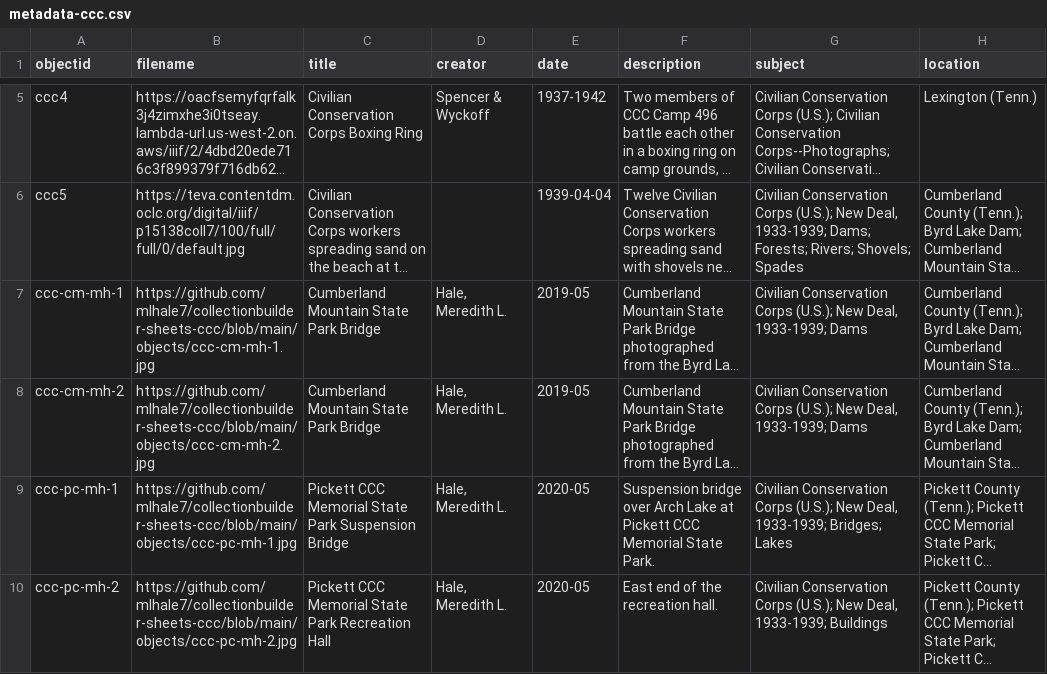
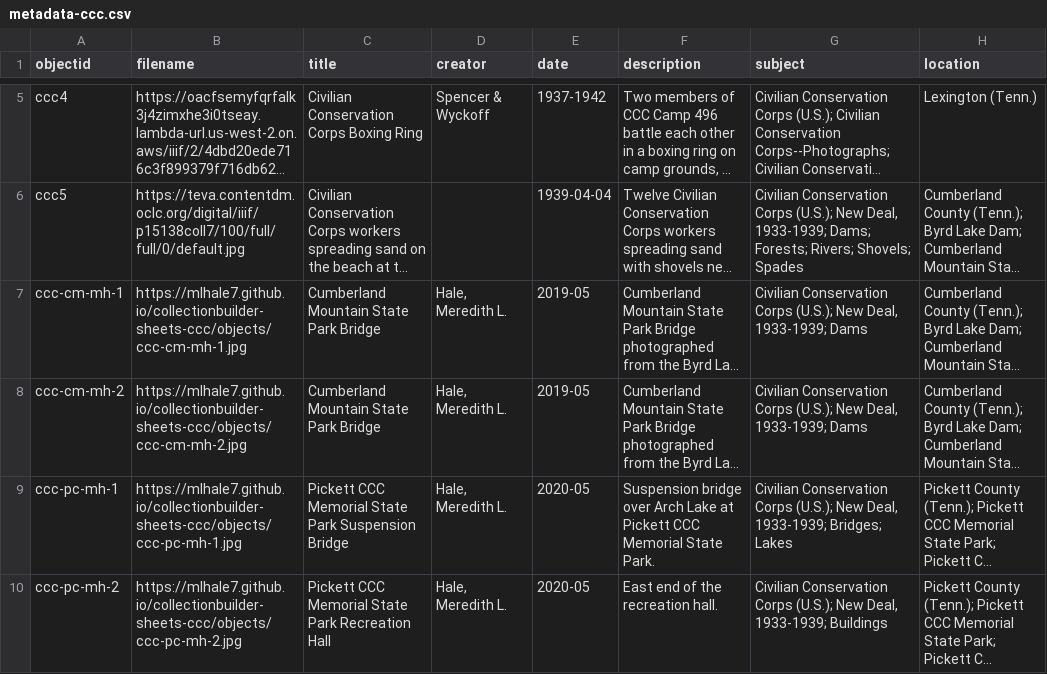
Before and after one commit to mlhale7/collectionbuilder-sheets-ccc, a CSV file: assets/metadata-ccc.csv, drawn as a sheet; only a part is shown, gaps mark what is left out; long unchanged cells end in …; the diff names each change by its address in the sheet, - before the commit and + after, or states it on an @@ line.

Commit message:
Fix links.

```diff
--- a/assets/metadata-ccc.csv
+++ b/assets/metadata-ccc.csv
-B7 (filename): https://github.com/mlhale7/collectionbuilder-sheets-ccc/blob/main/objects/ccc-cm-mh-1.jpg
+B7 (filename): https://mlhale7.github.io/collectionbuilder-sheets-ccc/objects/ccc-cm-mh-1.jpg
-B8 (filename): https://github.com/mlhale7/collectionbuilder-sheets-ccc/blob/main/objects/ccc-cm-mh-2.jpg
+B8 (filename): https://mlhale7.github.io/collectionbuilder-sheets-ccc/objects/ccc-cm-mh-2.jpg
-B9 (filename): https://github.com/mlhale7/collectionbuilder-sheets-ccc/blob/main/objects/ccc-pc-mh-1.jpg
+B9 (filename): https://mlhale7.github.io/collectionbuilder-sheets-ccc/objects/ccc-pc-mh-1.jpg
-B10 (filename): https://github.com/mlhale7/collectionbuilder-sheets-ccc/blob/main/objects/ccc-pc-mh-2.jpg
+B10 (filename): https://mlhale7.github.io/collectionbuilder-sheets-ccc/objects/ccc-pc-mh-2.jpg
```
